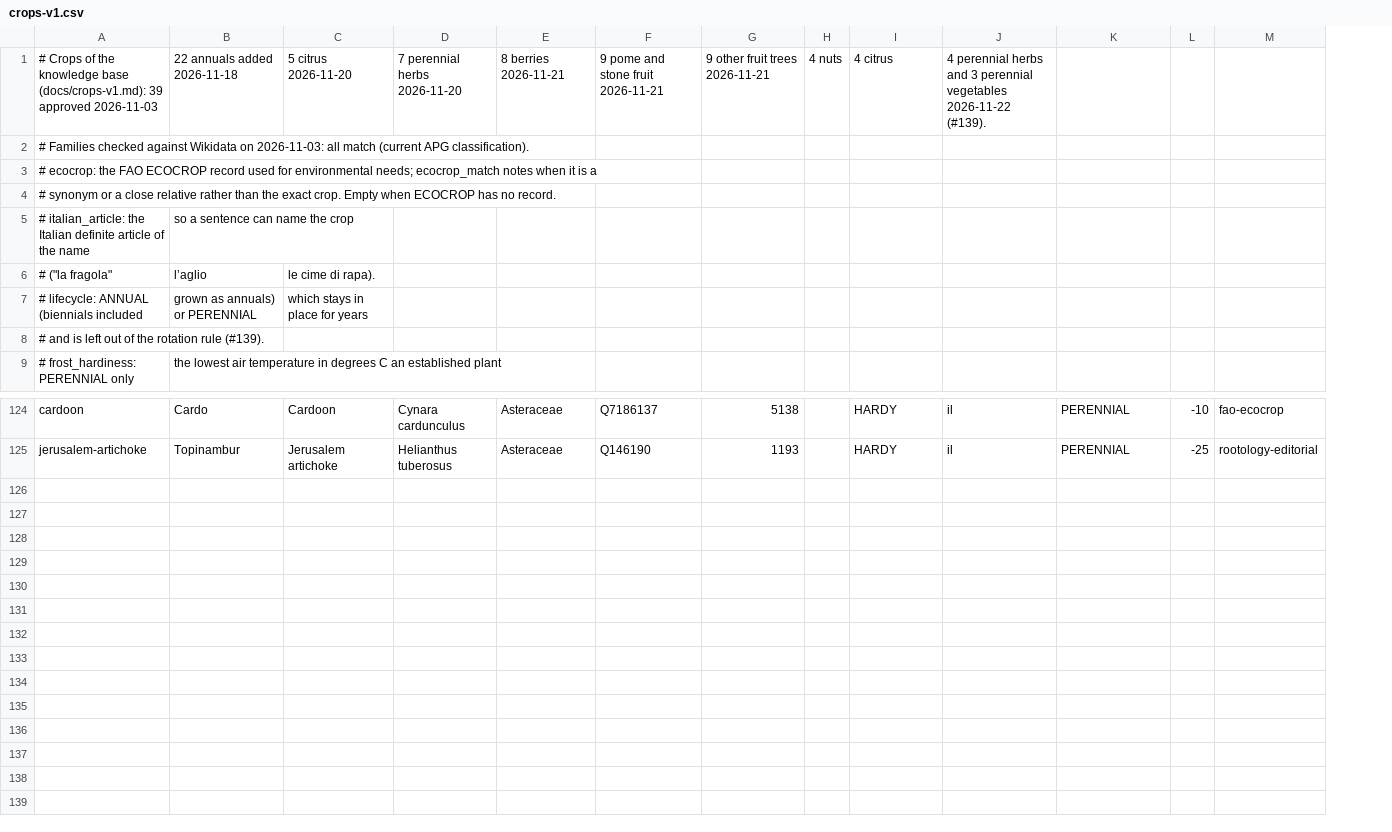
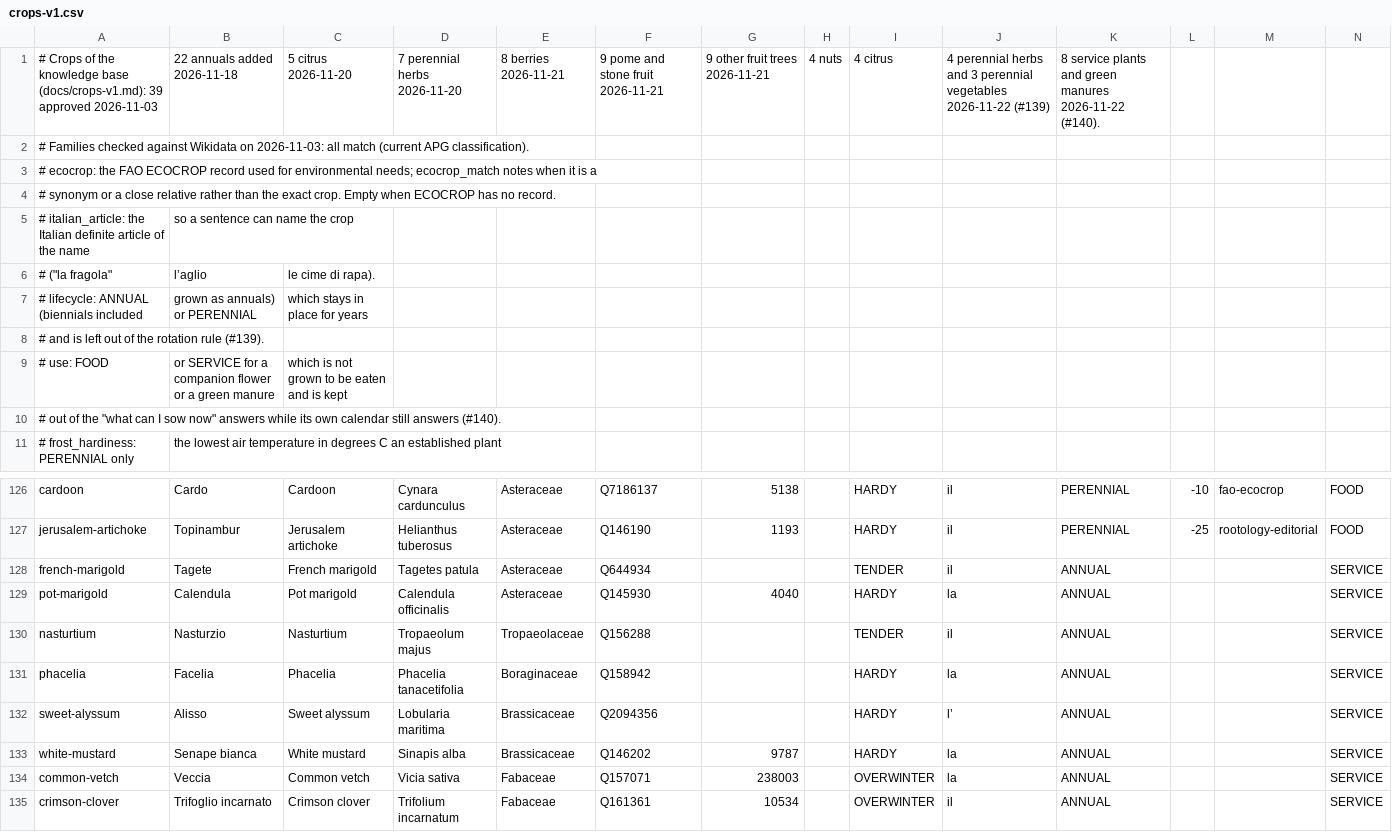
Before and after one commit to vincenzofiore/rootology, a CSV file: src/main/resources/knowledge/crops-v1.csv, drawn as a sheet; only a part is shown, gaps mark what is left out; the diff names each change by its address in the sheet, - before the commit and + after, or states it on an @@ line.

```diff
--- a/src/main/resources/knowledge/crops-v1.csv
+++ b/src/main/resources/knowledge/crops-v1.csv
+column N, rows 126-127: FOOD | FOOD
-J1: …vegetables 2026-11-22 (#139).
+J1: …vegetables 2026-11-22 (#139)
-K1: (empty)
+K1: 8 service plants and green manures 2026-11-22 (#140).
+row 9: # use: FOOD | or SERVICE for a companion flower or a green manure | which is not grown to be eaten and is kept
+row 10: # out of the "what can I sow now" answers while its own calendar still answers (#140).
+row 128: french-marigold | Tagete | French marigold | Tagetes patula | Asteraceae | Q644934 |  |  | TENDER | il | ANNUAL |  |  | SERVICE
+row 129: pot-marigold | Calendula | Pot marigold | Calendula officinalis | Asteraceae | Q145930 | 4040 |  | HARDY | la | ANNUAL |  |  | SERVICE
+row 130: nasturtium | Nasturzio | Nasturtium | Tropaeolum majus | Tropaeolaceae | Q156288 |  |  | TENDER | il | ANNUAL |  |  | SERVICE
+row 131: phacelia | Facelia | Phacelia | Phacelia tanacetifolia | Boraginaceae | Q158942 |  |  | HARDY | la | ANNUAL |  |  | SERVICE
+row 132: sweet-alyssum | Alisso | Sweet alyssum | Lobularia maritima | Brassicaceae | Q2094356 |  |  | HARDY | l’ | ANNUAL |  |  | SERVICE
+row 133: white-mustard | Senape bianca | White mustard | Sinapis alba | Brassicaceae | Q146202 | 9787 |  | HARDY | la | ANNUAL |  |  | SERVICE
+row 134: common-vetch | Veccia | Common vetch | Vicia sativa | Fabaceae | Q157071 | 238003 |  | OVERWINTER | la | ANNUAL |  |  | SERVICE
+row 135: crimson-clover | Trifoglio incarnato | Crimson clover | Trifolium incarnatum | Fabaceae | Q161361 | 10534 |  | OVERWINTER | il | ANNUAL |  |  | SERVICE
```
Also changed, not shown: src/main/resources/knowledge/crop-needs.csv, src/main/resources/knowledge/pest-controls.csv, 19 other files.
